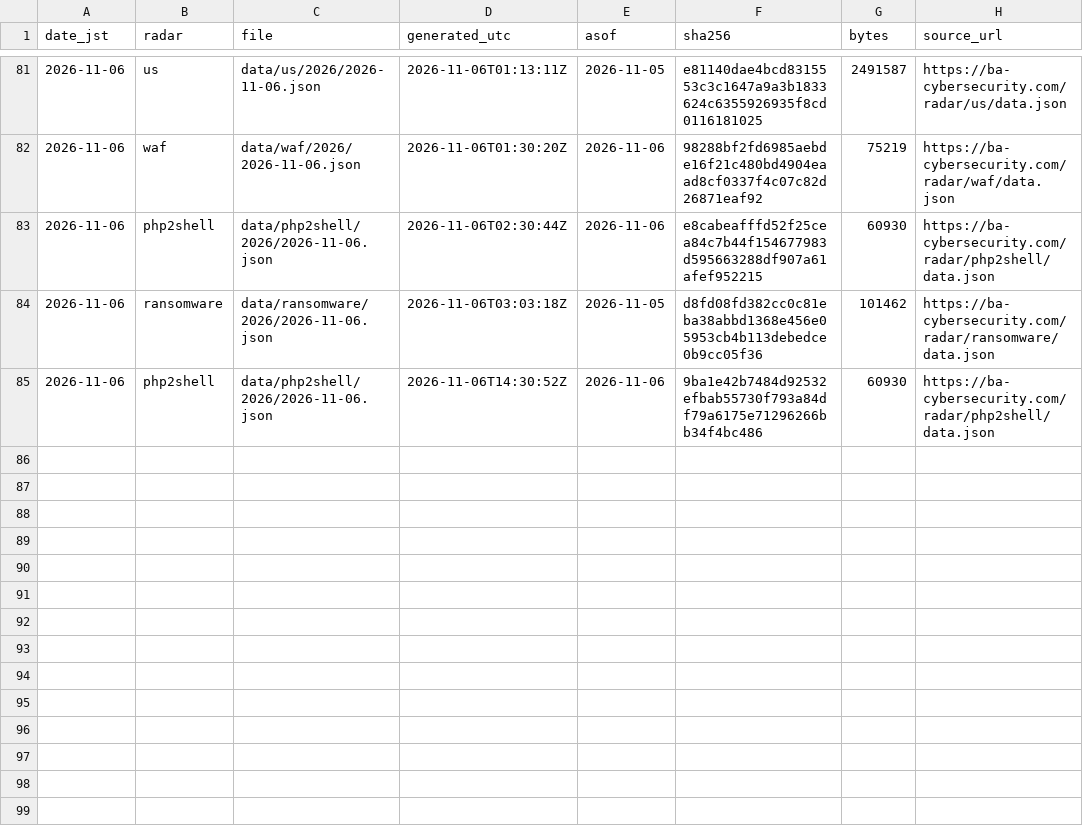
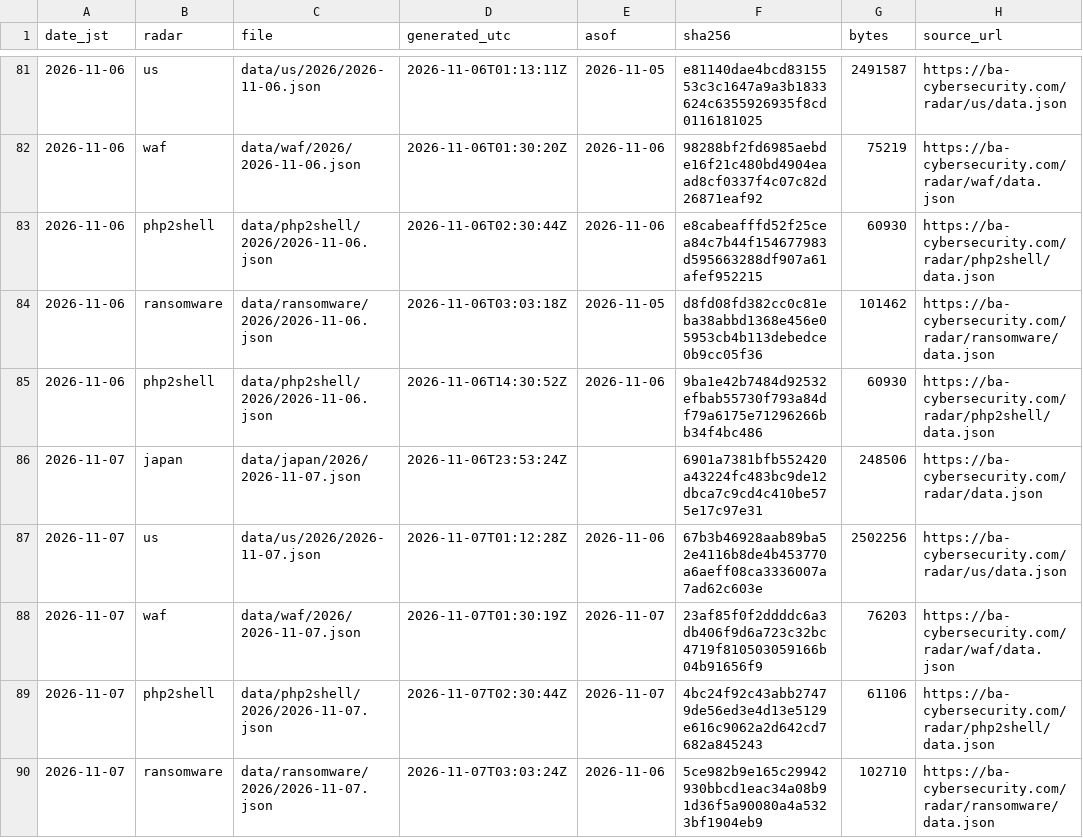
Before and after one commit to otoinobuo/ba-radar-data, a CSV file: snapshots.csv, drawn as a sheet; only a part is shown, gaps mark what is left out.

Commit message:
2026-11-07: japan, us, waf, php2shell, ransomware

```diff
--- a/snapshots.csv
+++ b/snapshots.csv
@@ -85 +85,6 @@ date_jst,radar,file,generated_utc,asof,sha256,bytes,source_url
 2026-11-06,php2shell,data/php2shell/2026/2026-11-06.json,2026-11-06T14:30:52Z,2026-11-06,9ba1e42b7484d92532efbab55730f793a84df79a6175e71296266bb34f4bc486,60930,https://ba-cybersecurity.com/radar/php2shell/data.json
+2026-11-07,japan,data/japan/2026/2026-11-07.json,2026-11-06T23:53:24Z,,6901a7381bfb552420a43224fc483bc9de12dbca7c9cd4c410be575e17c97e31,248506,https://ba-cybersecurity.com/radar/data.json
+2026-11-07,us,data/us/2026/2026-11-07.json,2026-11-07T01:12:28Z,2026-11-06,67b3b46928aab89ba52e4116b8de4b453770a6aeff08ca3336007a7ad62c603e,2502256,https://ba-cybersecurity.com/radar/us/data.json
+2026-11-07,waf,data/waf/2026/2026-11-07.json,2026-11-07T01:30:19Z,2026-11-07,23af85f0f2ddddc6a3db406f9d6a723c32bc4719f810503059166b04b91656f9,76203,https://ba-cybersecurity.com/radar/waf/data.json
+2026-11-07,php2shell,data/php2shell/2026/2026-11-07.json,2026-11-07T02:30:44Z,2026-11-07,4bc24f92c43abb27479de56ed3e4d13e5129e616c9062a2d642cd7682a845243,61106,https://ba-cybersecurity.com/radar/php2shell/data.json
+2026-11-07,ransomware,data/ransomware/2026/2026-11-07.json,2026-11-07T03:03:24Z,2026-11-06,5ce982b9e165c29942930bbcd1eac34a08b91d36f5a90080a4a5323bf1904eb9,102710,https://ba-cybersecurity.com/radar/ransomware/data.json
```
Also changed, not shown: 10 other files.
